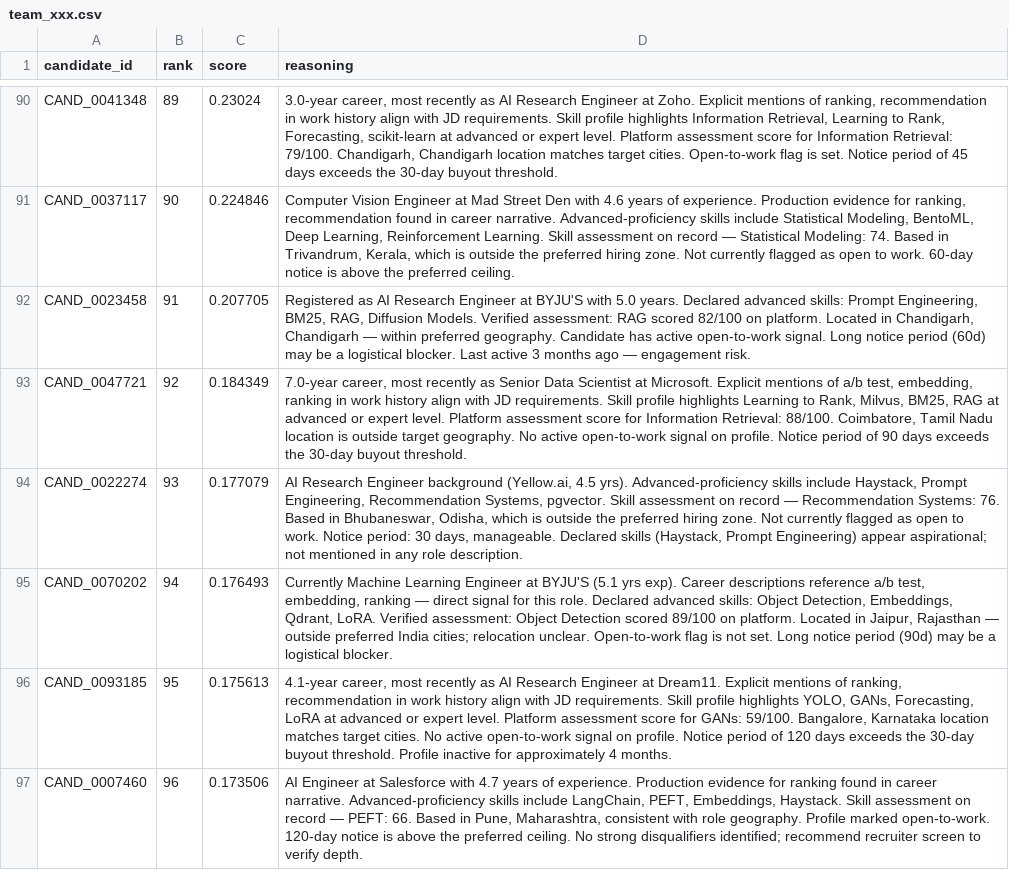
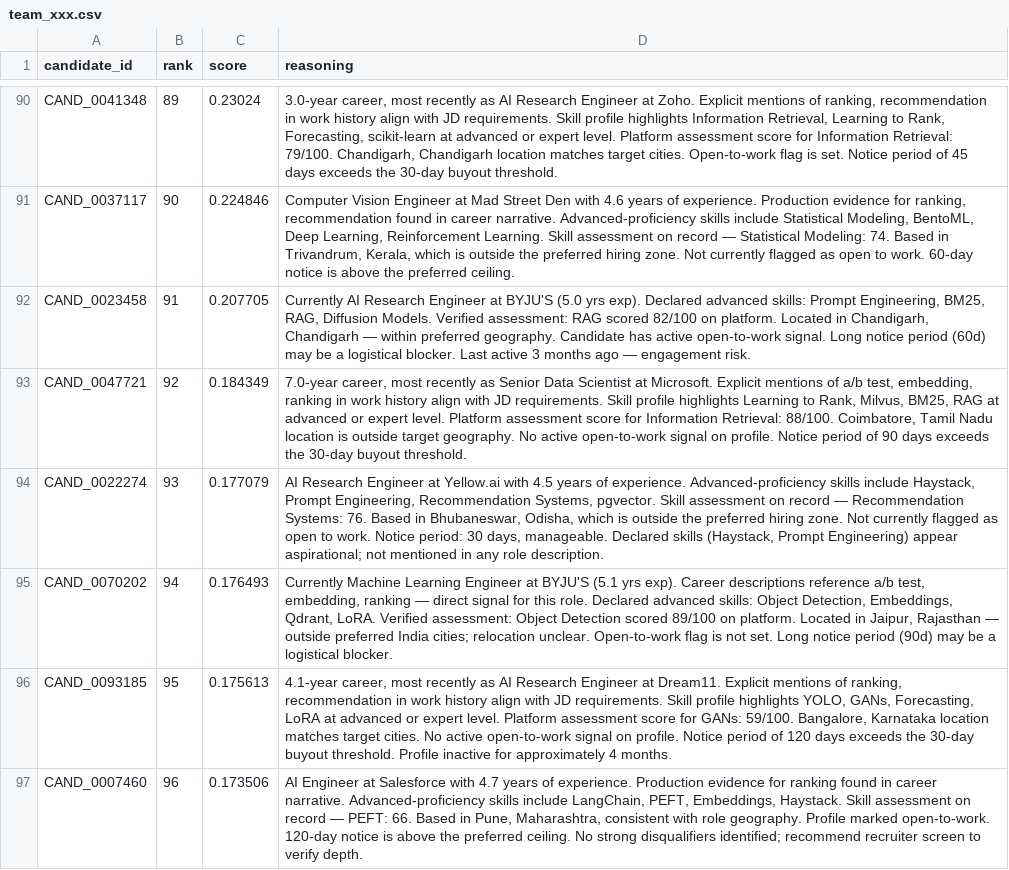
Before and after one commit to Abhishek86798/FitRank, a CSV file: team_xxx.csv, drawn as a sheet; only a part is shown, gaps mark what is left out; the diff covers the shown part only.

```diff
--- a/team_xxx.csv
+++ b/team_xxx.csv
@@ -91,5 +91,5 @@ CAND_0041348,89,0.23024,"3.0-year career, most recently as AI Research Engineer
 CAND_0037117,90,0.224846,"Computer Vision Engineer at Mad Street Den with 4.6 years of experience. Production evidence for ranking, recommendation found in career narrative. Advanced-proficiency skills include Statistical Modeling, BentoML, Deep Learning, Reinforcement Learning. Skill assessment on record — Statistical Modeling: 74. Based in Trivandrum, Kerala, which is outside the preferred hiring zone. Not currently flagged as open to work. 60-day notice is above the preferred ceiling."
-CAND_0023458,91,0.207705,"Registered as AI Research Engineer at BYJU'S with 5.0 years. Declared advanced skills: Prompt Engineering, BM25, RAG, Diffusion Models. Verified assessment: RAG scored 82/100 on platform. Located in Chandigarh, Chandigarh — within preferred geography. Candidate has active open-to-work signal. Long notice period (60d) may be a logistical blocker. Last active 3 months ago — engagement risk."
+CAND_0023458,91,0.207705,"Currently AI Research Engineer at BYJU'S (5.0 yrs exp). Declared advanced skills: Prompt Engineering, BM25, RAG, Diffusion Models. Verified assessment: RAG scored 82/100 on platform. Located in Chandigarh, Chandigarh — within preferred geography. Candidate has active open-to-work signal. Long notice period (60d) may be a logistical blocker. Last active 3 months ago — engagement risk."
 CAND_0047721,92,0.184349,"7.0-year career, most recently as Senior Data Scientist at Microsoft. Explicit mentions of a/b test, embedding, ranking in work history align with JD requirements. Skill profile highlights Learning to Rank, Milvus, BM25, RAG at advanced or expert level. Platform assessment score for Information Retrieval: 88/100. Coimbatore, Tamil Nadu location is outside target geography. No active open-to-work signal on profile. Notice period of 90 days exceeds the 30-day buyout threshold."
-CAND_0022274,93,0.177079,"AI Research Engineer background (Yellow.ai, 4.5 yrs). Advanced-proficiency skills include Haystack, Prompt Engineering, Recommendation Systems, pgvector. Skill assessment on record — Recommendation Systems: 76. Based in Bhubaneswar, Odisha, which is outside the preferred hiring zone. Not currently flagged as open to work. Notice period: 30 days, manageable. Declared skills (Haystack, Prompt Engineering) appear aspirational; not mentioned in any role description."
+CAND_0022274,93,0.177079,"AI Research Engineer at Yellow.ai with 4.5 years of experience. Advanced-proficiency skills include Haystack, Prompt Engineering, Recommendation Systems, pgvector. Skill assessment on record — Recommendation Systems: 76. Based in Bhubaneswar, Odisha, which is outside the preferred hiring zone. Not currently flagged as open to work. Notice period: 30 days, manageable. Declared skills (Haystack, Prompt Engineering) appear aspirational; not mentioned in any role description."
 CAND_0070202,94,0.176493,"Currently Machine Learning Engineer at BYJU'S (5.1 yrs exp). Career descriptions reference a/b test, embedding, ranking — direct signal for this role. Declared advanced skills: Object Detection, Embeddings, Qdrant, LoRA. Verified assessment: Object Detection scored 89/100 on platform. Located in Jaipur, Rajasthan — outside preferred India cities; relocation unclear. Open-to-work flag is not set. Long notice period (90d) may be a logistical blocker."
```
Also changed, not shown: 17 edited cells elsewhere in this file, 1 other file.
